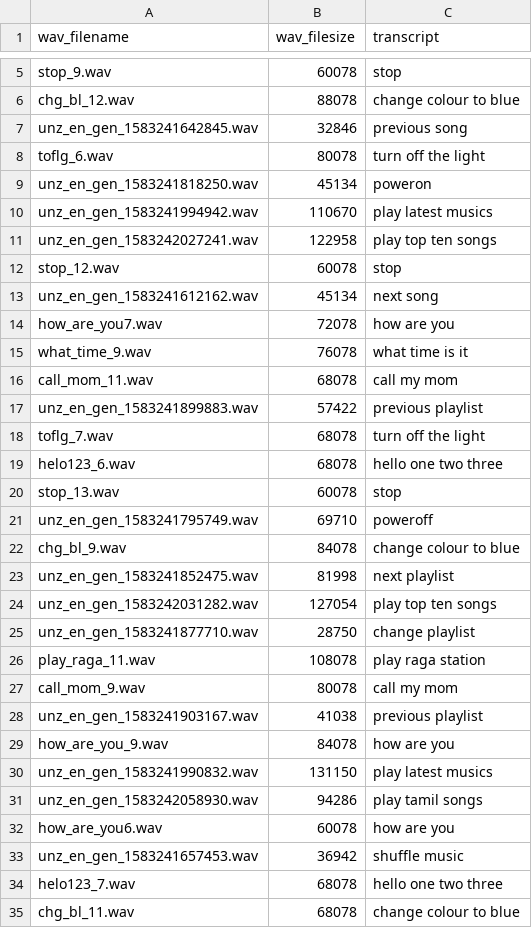
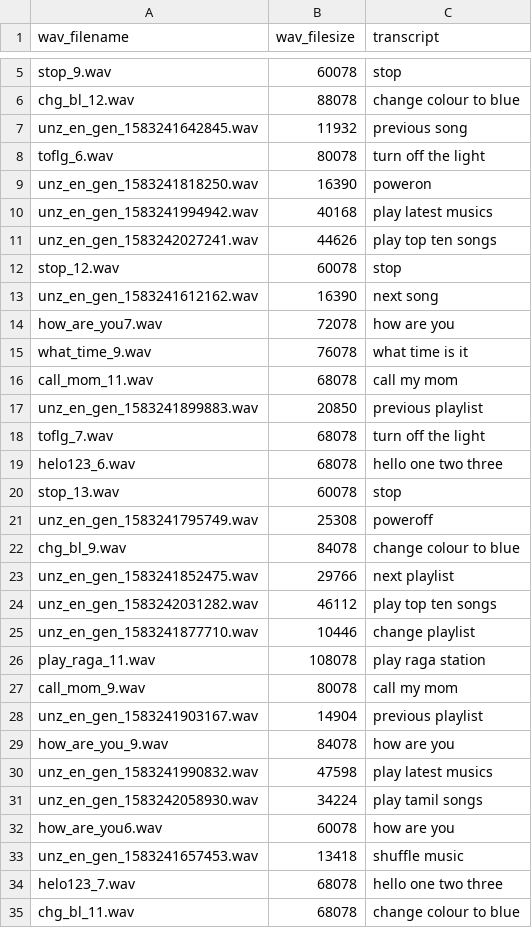
Before and after one commit to ashokai/jetson, a CSV file: dev.csv, drawn as a sheet; only a part is shown, gaps mark what is left out.

```diff
--- a/dev.csv
+++ b/dev.csv
@@ -6,9 +6,9 @@ stop_9.wav,60078,stop
 chg_bl_12.wav,88078,change colour to blue
-unz_en_gen_1583241642845.wav,32846,previous song
+unz_en_gen_1583241642845.wav,11932,previous song
 toflg_6.wav,80078,turn off the light
-unz_en_gen_1583241818250.wav,45134,poweron
-unz_en_gen_1583241994942.wav,110670,play latest musics
-unz_en_gen_1583242027241.wav,122958,play top ten songs
+unz_en_gen_1583241818250.wav,16390,poweron
+unz_en_gen_1583241994942.wav,40168,play latest musics
+unz_en_gen_1583242027241.wav,44626,play top ten songs
 stop_12.wav,60078,stop
-unz_en_gen_1583241612162.wav,45134,next song
+unz_en_gen_1583241612162.wav,16390,next song
 how_are_you7.wav,72078,how are you
@@ -16,3 +16,3 @@ what_time_9.wav,76078,what time is it
 call_mom_11.wav,68078,call my mom
-unz_en_gen_1583241899883.wav,57422,previous playlist
+unz_en_gen_1583241899883.wav,20850,previous playlist
 toflg_7.wav,68078,turn off the light
@@ -20,15 +20,15 @@ helo123_6.wav,68078,hello one two three
 stop_13.wav,60078,stop
-unz_en_gen_1583241795749.wav,69710,poweroff
+unz_en_gen_1583241795749.wav,25308,poweroff
 chg_bl_9.wav,84078,change colour to blue
-unz_en_gen_1583241852475.wav,81998,next playlist
-unz_en_gen_1583242031282.wav,127054,play top ten songs
-unz_en_gen_1583241877710.wav,28750,change playlist
+unz_en_gen_1583241852475.wav,29766,next playlist
+unz_en_gen_1583242031282.wav,46112,play top ten songs
+unz_en_gen_1583241877710.wav,10446,change playlist
 play_raga_11.wav,108078,play raga station
 call_mom_9.wav,80078,call my mom
-unz_en_gen_1583241903167.wav,41038,previous playlist
+unz_en_gen_1583241903167.wav,14904,previous playlist
 how_are_you_9.wav,84078,how are you
-unz_en_gen_1583241990832.wav,131150,play latest musics
-unz_en_gen_1583242058930.wav,94286,play tamil songs
+unz_en_gen_1583241990832.wav,47598,play latest musics
+unz_en_gen_1583242058930.wav,34224,play tamil songs
 how_are_you6.wav,60078,how are you
-unz_en_gen_1583241657453.wav,36942,shuffle music
+unz_en_gen_1583241657453.wav,13418,shuffle music
 helo123_7.wav,68078,hello one two three
```
Also changed, not shown: test.csv, train.csv.
